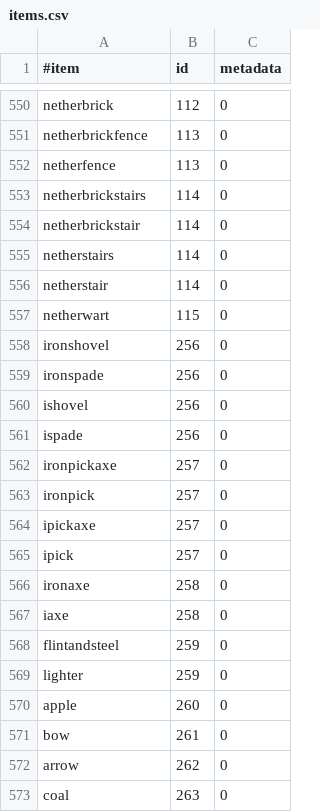
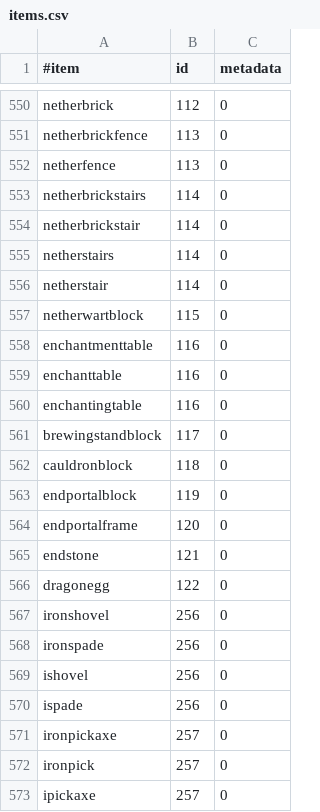
Before and after one commit to armandkd-xx/VirtualShop, a CSV file: src/main/resources/items.csv, drawn as a sheet; only a part is shown, gaps mark what is left out; the shorter side is filled out with more unchanged rows; the diff covers the shown part only.

Commit message:
New items present in 1.0

```diff
--- a/src/main/resources/items.csv
+++ b/src/main/resources/items.csv
@@ -556,3 +556,12 @@ netherstairs,114,0
 netherstair,114,0
-netherwart,115,0
+netherwartblock,115,0
+enchantmenttable,116,0
+enchanttable,116,0
+enchantingtable,116,0
+brewingstandblock,117,0
+cauldronblock,118,0
+endportalblock,119,0
+endportalframe,120,0
+endstone,121,0
+dragonegg,122,0
 ironshovel,256,0
```
Also changed, not shown: 29 added rows elsewhere in this file.
